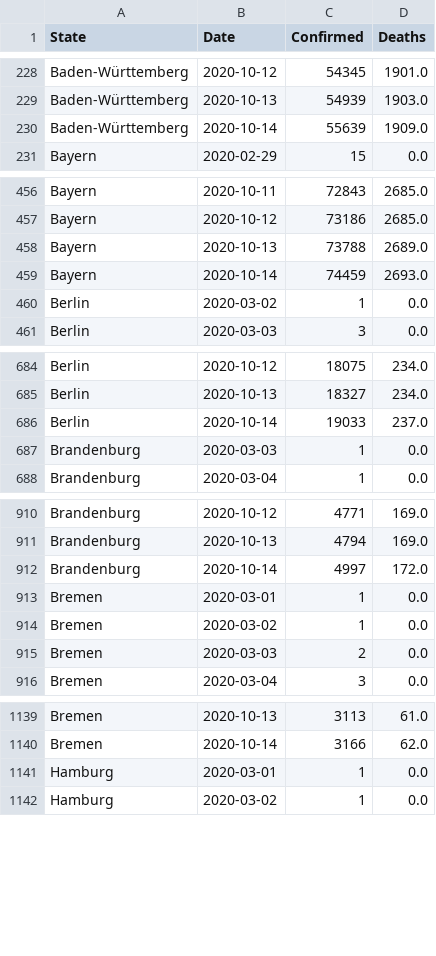
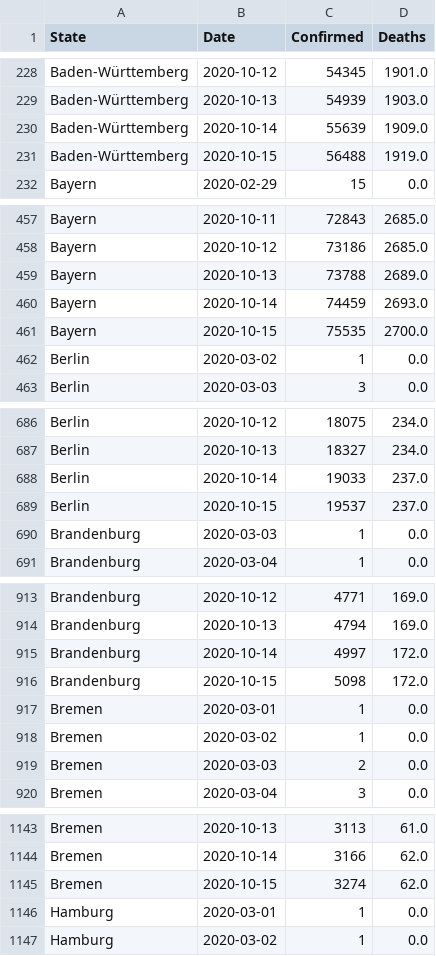
Before and after one commit to Milanowicz/COVID-19-RKI, a CSV file: csv/rki_data.csv, drawn as a sheet; only a part is shown, gaps mark what is left out; the diff covers the shown part only.

Commit message:
Update data.

```diff
--- a/csv/rki_data.csv
+++ b/csv/rki_data.csv
@@ -230,2 +230,3 @@ Baden-Württemberg,2020-10-13,54939,1903.0
 Baden-Württemberg,2020-10-14,55639,1909.0
+Baden-Württemberg,2020-10-15,56488,1919.0
 Bayern,2020-02-29,15,0.0
@@ -459,2 +460,3 @@ Bayern,2020-10-13,73788,2689.0
 Bayern,2020-10-14,74459,2693.0
+Bayern,2020-10-15,75535,2700.0
 Berlin,2020-03-02,1,0.0
@@ -686,2 +688,3 @@ Berlin,2020-10-13,18327,234.0
 Berlin,2020-10-14,19033,237.0
+Berlin,2020-10-15,19537,237.0
 Brandenburg,2020-03-03,1,0.0
@@ -912,2 +915,3 @@ Brandenburg,2020-10-13,4794,169.0
 Brandenburg,2020-10-14,4997,172.0
+Brandenburg,2020-10-15,5098,172.0
 Bremen,2020-03-01,1,0.0
@@ -1140,2 +1144,3 @@ Bremen,2020-10-13,3113,61.0
 Bremen,2020-10-14,3166,62.0
+Bremen,2020-10-15,3274,62.0
 Hamburg,2020-03-01,1,0.0
```
Also changed, not shown: 11 added rows elsewhere in this file, 1 other file.
